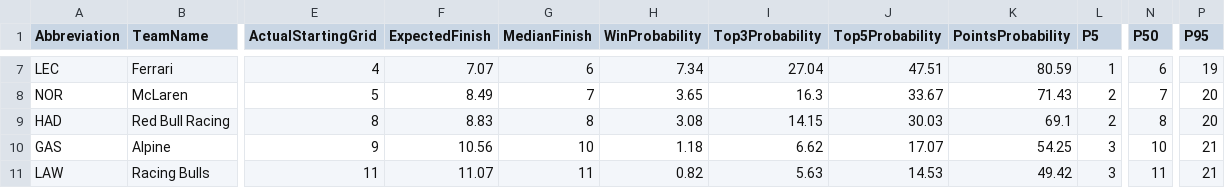
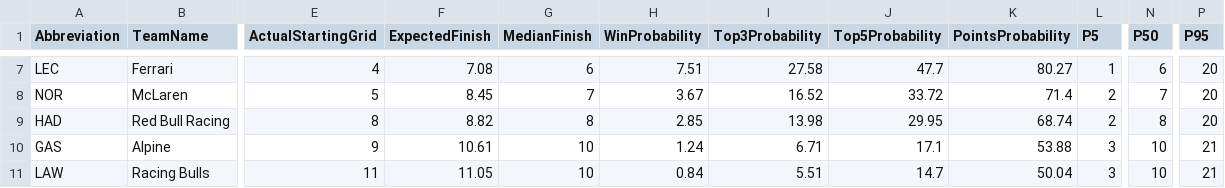
Before and after one commit to dineshdhayfule/F1-Race-Predictions, a CSV file: outputs/sepang/sepang_2026_after_qualifying_predictions.csv, drawn as a sheet; only a part is shown, gaps mark what is left out; the diff covers the shown part only; the diff names each change by its address in the sheet, - before the commit and + after, or states it on an @@ line.

```diff
--- a/outputs/sepang/sepang_2026_after_qualifying_predictions.csv
+++ b/outputs/sepang/sepang_2026_after_qualifying_predictions.csv
-F7 (ExpectedFinish): 7.07
+F7 (ExpectedFinish): 7.08
-H7 (WinProbability): 7.34
+H7 (WinProbability): 7.51
-I7 (Top3Probability): 27.04
+I7 (Top3Probability): 27.58
-J7 (Top5Probability): 47.51
+J7 (Top5Probability): 47.7
-K7 (PointsProbability): 80.59
+K7 (PointsProbability): 80.27
-P7 (P95): 19
+P7 (P95): 20
-F8 (ExpectedFinish): 8.49
+F8 (ExpectedFinish): 8.45
-H8 (WinProbability): 3.65
+H8 (WinProbability): 3.67
-I8 (Top3Probability): 16.3
+I8 (Top3Probability): 16.52
-J8 (Top5Probability): 33.67
+J8 (Top5Probability): 33.72
-K8 (PointsProbability): 71.43
+K8 (PointsProbability): 71.4
-F9 (ExpectedFinish): 8.83
+F9 (ExpectedFinish): 8.82
-H9 (WinProbability): 3.08
+H9 (WinProbability): 2.85
-I9 (Top3Probability): 14.15
+I9 (Top3Probability): 13.98
-J9 (Top5Probability): 30.03
+J9 (Top5Probability): 29.95
-K9 (PointsProbability): 69.1
+K9 (PointsProbability): 68.74
-F10 (ExpectedFinish): 10.56
+F10 (ExpectedFinish): 10.61
-H10 (WinProbability): 1.18
+H10 (WinProbability): 1.24
-I10 (Top3Probability): 6.62
+I10 (Top3Probability): 6.71
-J10 (Top5Probability): 17.07
+J10 (Top5Probability): 17.1
-K10 (PointsProbability): 54.25
+K10 (PointsProbability): 53.88
-F11 (ExpectedFinish): 11.07
+F11 (ExpectedFinish): 11.05
-G11 (MedianFinish): 11
+G11 (MedianFinish): 10
-H11 (WinProbability): 0.82
+H11 (WinProbability): 0.84
-I11 (Top3Probability): 5.63
+I11 (Top3Probability): 5.51
-J11 (Top5Probability): 14.53
+J11 (Top5Probability): 14.7
-K11 (PointsProbability): 49.42
+K11 (PointsProbability): 50.04
-N11 (P50): 11
+N11 (P50): 10
```
Also changed, not shown: 87 edited cells elsewhere in this file, 1 other file.
